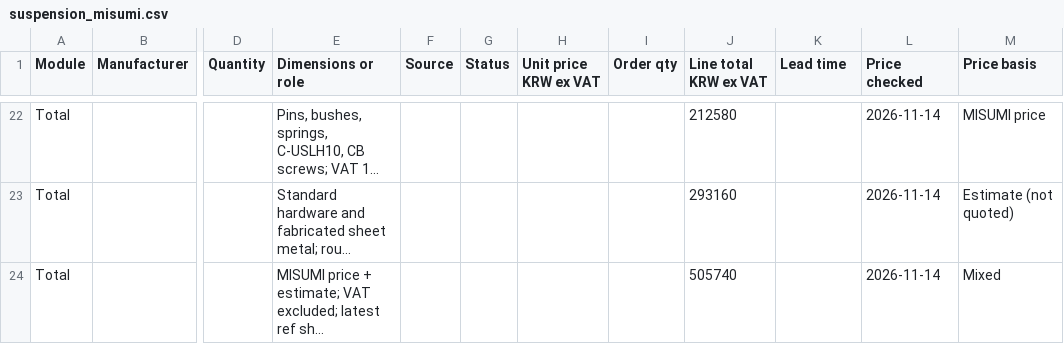
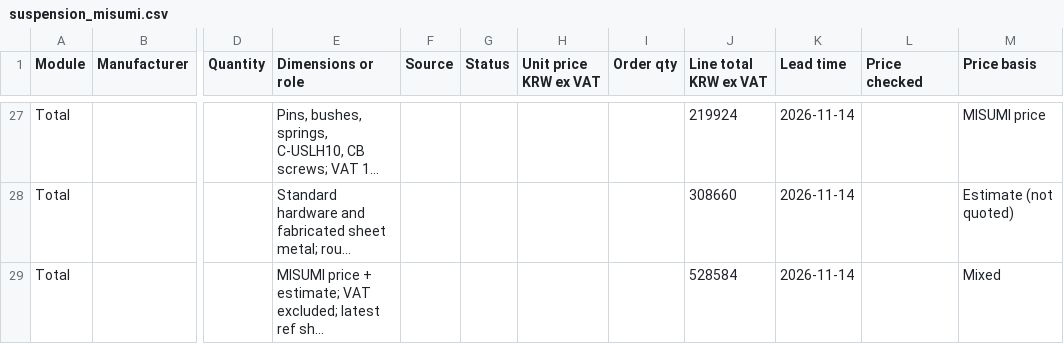
Before and after one commit to hsh3167/amr_project, a CSV file: bom/suspension_misumi.csv, drawn as a sheet; only a part is shown, gaps mark what is left out; long unchanged cells end in …; addresses are those after the commit; the diff covers the shown part only; the diff names each change by its address in the sheet, - before the commit and + after, or states it on an @@ line.

```diff
--- a/bom/suspension_misumi.csv
+++ b/bom/suspension_misumi.csv
-J27 (Line total KRW ex VAT): 212580
+J27 (Line total KRW ex VAT): 219924
-K27:K29 (Lead time): (empty)
+K27:K29 (Lead time): 2026-11-14
-L27:L29 (Price checked): 2026-11-14
+L27:L29 (Price checked): (empty)
-J28 (Line total KRW ex VAT): 293160
+J28 (Line total KRW ex VAT): 308660
-J29 (Line total KRW ex VAT): 505740
+J29 (Line total KRW ex VAT): 528584
```
Also changed, not shown: 5 added rows and 32 edited cells elsewhere in this file, bom/concept_bom.csv, 11 other files.
